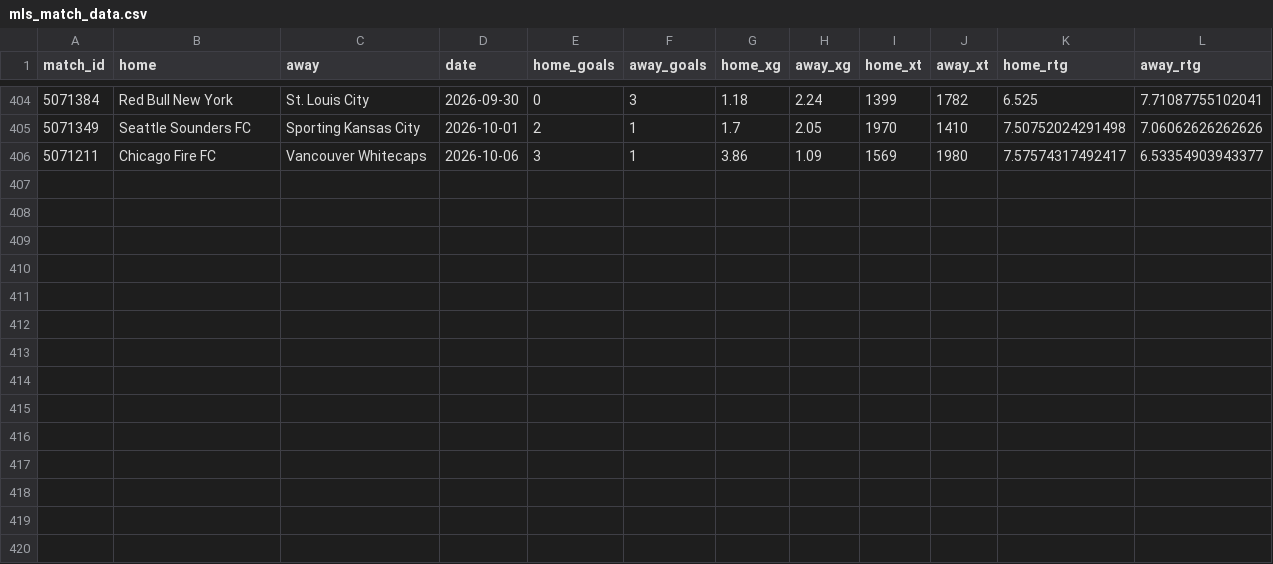
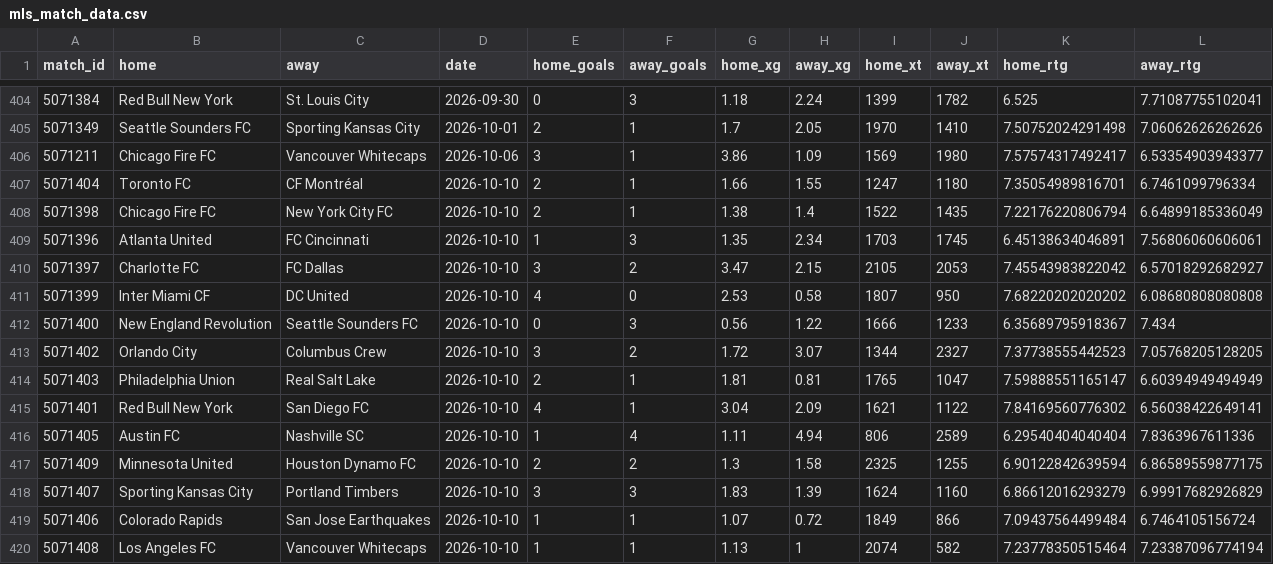
Before and after one commit to joshmartinecon/epl-forecast, a CSV file: data/mls_match_data.csv, drawn as a sheet; only a part is shown, gaps mark what is left out.

```diff
--- a/data/mls_match_data.csv
+++ b/data/mls_match_data.csv
@@ -406 +406,15 @@
 "5071211","Chicago Fire FC","Vancouver Whitecaps",2026-10-06,3,1,3.86,1.09,1569,1980,7.57574317492417,6.53354903943377
+"5071404","Toronto FC","CF Montréal",2026-10-10,2,1,1.66,1.55,1247,1180,7.35054989816701,6.7461099796334
+"5071398","Chicago Fire FC","New York City FC",2026-10-10,2,1,1.38,1.4,1522,1435,7.22176220806794,6.64899185336049
+"5071396","Atlanta United","FC Cincinnati",2026-10-10,1,3,1.35,2.34,1703,1745,6.45138634046891,7.56806060606061
+"5071397","Charlotte FC","FC Dallas",2026-10-10,3,2,3.47,2.15,2105,2053,7.45543983822042,6.57018292682927
+"5071399","Inter Miami CF","DC United",2026-10-10,4,0,2.53,0.58,1807,950,7.68220202020202,6.08680808080808
+"5071400","New England Revolution","Seattle Sounders FC",2026-10-10,0,3,0.56,1.22,1666,1233,6.35689795918367,7.434
+"5071402","Orlando City","Columbus Crew",2026-10-10,3,2,1.72,3.07,1344,2327,7.37738555442523,7.05768205128205
+"5071403","Philadelphia Union","Real Salt Lake",2026-10-10,2,1,1.81,0.81,1765,1047,7.59888551165147,6.60394949494949
+"5071401","Red Bull New York","San Diego FC",2026-10-10,4,1,3.04,2.09,1621,1122,7.84169560776302,6.56038422649141
+"5071405","Austin FC","Nashville SC",2026-10-10,1,4,1.11,4.94,806,2589,6.29540404040404,7.8363967611336
+"5071409","Minnesota United","Houston Dynamo FC",2026-10-10,2,2,1.3,1.58,2325,1255,6.90122842639594,6.86589559877175
+"5071407","Sporting Kansas City","Portland Timbers",2026-10-10,3,3,1.83,1.39,1624,1160,6.86612016293279,6.99917682926829
+"5071406","Colorado Rapids","San Jose Earthquakes",2026-10-10,1,1,1.07,0.72,1849,866,7.09437564499484,6.7464105156724
+"5071408","Los Angeles FC","Vancouver Whitecaps",2026-10-10,1,1,1.13,1,2074,582,7.23778350515464,7.23387096774194
```
Also changed, not shown: data/bundesliga_match_data.csv, data/epl_match_data.csv, 21 other files.
